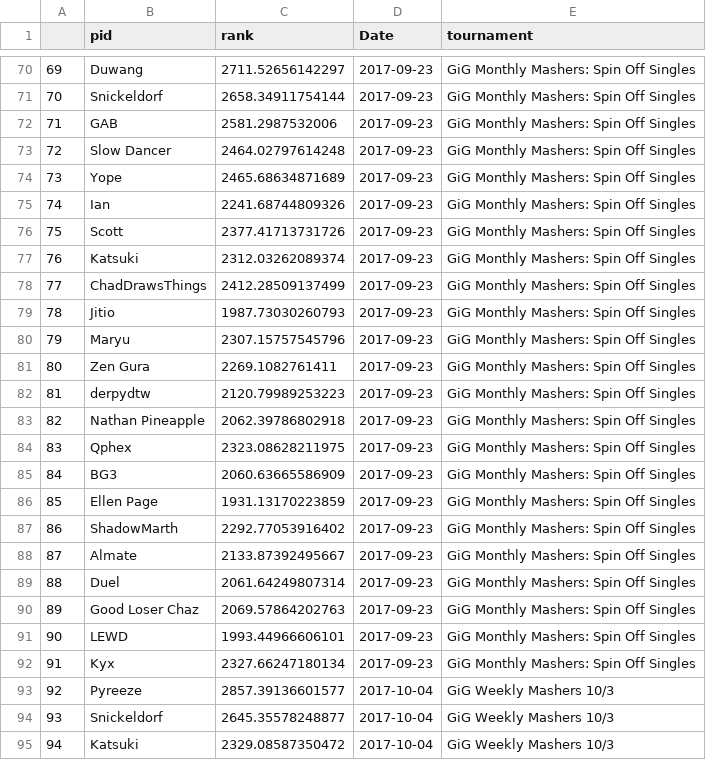
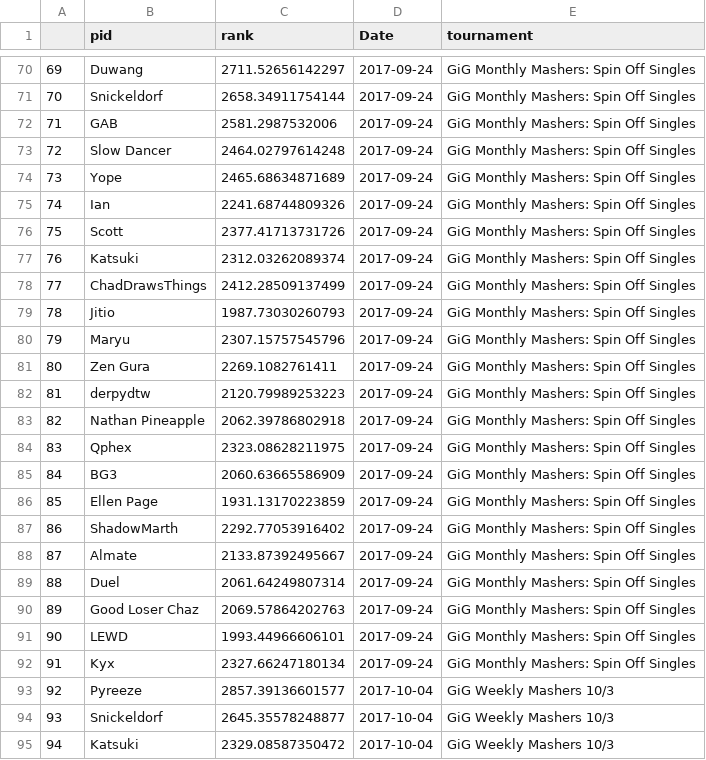
Before and after one commit to taingmat/PNWSmashDatabase, a CSV file: RegionHistories/SOWAHistory.csv, drawn as a sheet; only a part is shown, gaps mark what is left out; the diff covers the shown part only.

```diff
--- a/RegionHistories/SOWAHistory.csv
+++ b/RegionHistories/SOWAHistory.csv
@@ -70,24 +70,24 @@
-"69","Duwang",2711.52656142297,2017-09-23,"GiG Monthly Mashers: Spin Off Singles"
-"70","Snickeldorf",2658.34911754144,2017-09-23,"GiG Monthly Mashers: Spin Off Singles"
-"71","GAB",2581.2987532006,2017-09-23,"GiG Monthly Mashers: Spin Off Singles"
-"72","Slow Dancer",2464.02797614248,2017-09-23,"GiG Monthly Mashers: Spin Off Singles"
-"73","Yope",2465.68634871689,2017-09-23,"GiG Monthly Mashers: Spin Off Singles"
-"74","Ian",2241.68744809326,2017-09-23,"GiG Monthly Mashers: Spin Off Singles"
-"75","Scott",2377.41713731726,2017-09-23,"GiG Monthly Mashers: Spin Off Singles"
-"76","Katsuki",2312.03262089374,2017-09-23,"GiG Monthly Mashers: Spin Off Singles"
-"77","ChadDrawsThings",2412.28509137499,2017-09-23,"GiG Monthly Mashers: Spin Off Singles"
-"78","Jitio",1987.73030260793,2017-09-23,"GiG Monthly Mashers: Spin Off Singles"
-"79","Maryu",2307.15757545796,2017-09-23,"GiG Monthly Mashers: Spin Off Singles"
-"80","Zen Gura",2269.1082761411,2017-09-23,"GiG Monthly Mashers: Spin Off Singles"
-"81","derpydtw",2120.79989253223,2017-09-23,"GiG Monthly Mashers: Spin Off Singles"
-"82","Nathan Pineapple",2062.39786802918,2017-09-23,"GiG Monthly Mashers: Spin Off Singles"
-"83","Qphex",2323.08628211975,2017-09-23,"GiG Monthly Mashers: Spin Off Singles"
-"84","BG3",2060.63665586909,2017-09-23,"GiG Monthly Mashers: Spin Off Singles"
-"85","Ellen Page",1931.13170223859,2017-09-23,"GiG Monthly Mashers: Spin Off Singles"
-"86","ShadowMarth",2292.77053916402,2017-09-23,"GiG Monthly Mashers: Spin Off Singles"
-"87","Almate",2133.87392495667,2017-09-23,"GiG Monthly Mashers: Spin Off Singles"
-"88","Duel",2061.64249807314,2017-09-23,"GiG Monthly Mashers: Spin Off Singles"
-"89","Good Loser Chaz",2069.57864202763,2017-09-23,"GiG Monthly Mashers: Spin Off Singles"
-"90","LEWD",1993.44966606101,2017-09-23,"GiG Monthly Mashers: Spin Off Singles"
-"91","Kyx",2327.66247180134,2017-09-23,"GiG Monthly Mashers: Spin Off Singles"
+"69","Duwang",2711.52656142297,2017-09-24,"GiG Monthly Mashers: Spin Off Singles"
+"70","Snickeldorf",2658.34911754144,2017-09-24,"GiG Monthly Mashers: Spin Off Singles"
+"71","GAB",2581.2987532006,2017-09-24,"GiG Monthly Mashers: Spin Off Singles"
+"72","Slow Dancer",2464.02797614248,2017-09-24,"GiG Monthly Mashers: Spin Off Singles"
+"73","Yope",2465.68634871689,2017-09-24,"GiG Monthly Mashers: Spin Off Singles"
+"74","Ian",2241.68744809326,2017-09-24,"GiG Monthly Mashers: Spin Off Singles"
+"75","Scott",2377.41713731726,2017-09-24,"GiG Monthly Mashers: Spin Off Singles"
+"76","Katsuki",2312.03262089374,2017-09-24,"GiG Monthly Mashers: Spin Off Singles"
+"77","ChadDrawsThings",2412.28509137499,2017-09-24,"GiG Monthly Mashers: Spin Off Singles"
+"78","Jitio",1987.73030260793,2017-09-24,"GiG Monthly Mashers: Spin Off Singles"
+"79","Maryu",2307.15757545796,2017-09-24,"GiG Monthly Mashers: Spin Off Singles"
+"80","Zen Gura",2269.1082761411,2017-09-24,"GiG Monthly Mashers: Spin Off Singles"
+"81","derpydtw",2120.79989253223,2017-09-24,"GiG Monthly Mashers: Spin Off Singles"
+"82","Nathan Pineapple",2062.39786802918,2017-09-24,"GiG Monthly Mashers: Spin Off Singles"
+"83","Qphex",2323.08628211975,2017-09-24,"GiG Monthly Mashers: Spin Off Singles"
+"84","BG3",2060.63665586909,2017-09-24,"GiG Monthly Mashers: Spin Off Singles"
+"85","Ellen Page",1931.13170223859,2017-09-24,"GiG Monthly Mashers: Spin Off Singles"
+"86","ShadowMarth",2292.77053916402,2017-09-24,"GiG Monthly Mashers: Spin Off Singles"
+"87","Almate",2133.87392495667,2017-09-24,"GiG Monthly Mashers: Spin Off Singles"
+"88","Duel",2061.64249807314,2017-09-24,"GiG Monthly Mashers: Spin Off Singles"
+"89","Good Loser Chaz",2069.57864202763,2017-09-24,"GiG Monthly Mashers: Spin Off Singles"
+"90","LEWD",1993.44966606101,2017-09-24,"GiG Monthly Mashers: Spin Off Singles"
+"91","Kyx",2327.66247180134,2017-09-24,"GiG Monthly Mashers: Spin Off Singles"
 "92","Pyreeze",2857.39136601577,2017-10-04,"GiG Weekly Mashers 10/3"
```
Also changed, not shown: 37 edited cells elsewhere in this file, name_key.csv, 5 other files.
